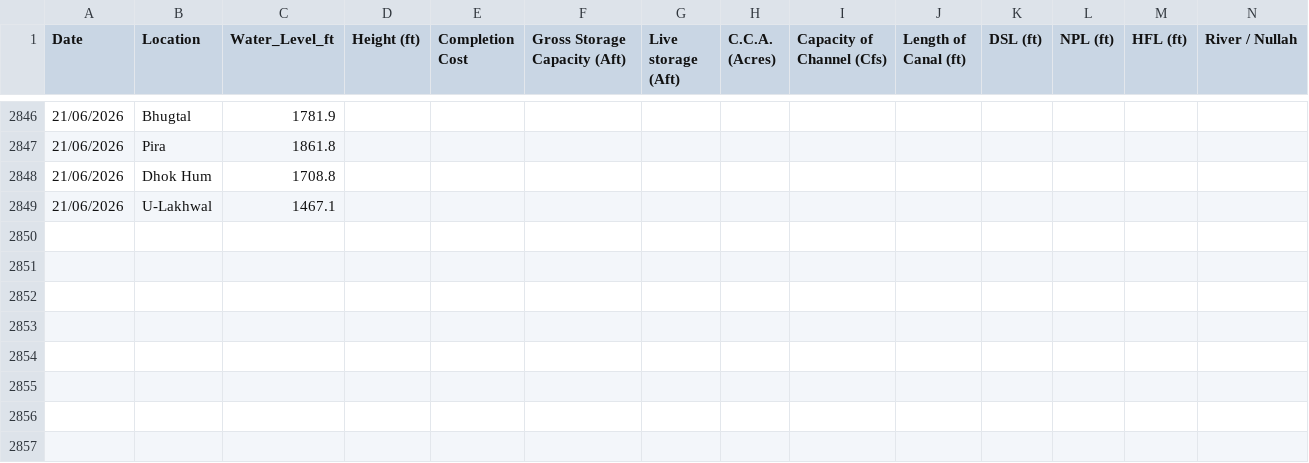
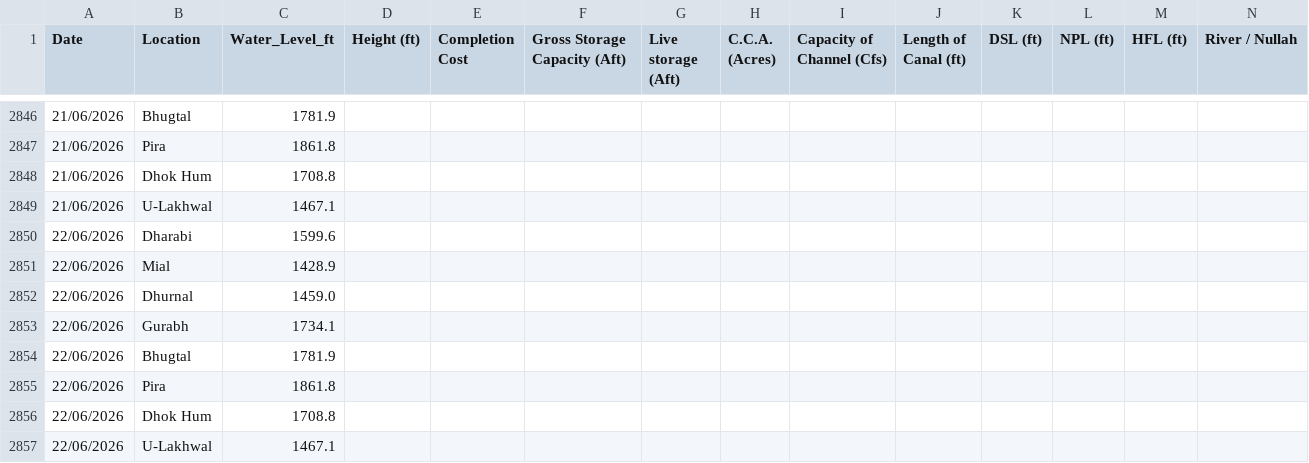
Before and after one commit to Junaid07/water_levels, a CSV file: dams_data_new.csv, drawn as a sheet; only a part is shown, gaps mark what is left out; rows hold the shown columns only; the diff names each change by its address in the sheet, - before the commit and + after, or states it on an @@ line.

Commit message:
updated water levels for 22/06/2026

```diff
--- a/dams_data_new.csv
+++ b/dams_data_new.csv
+row 2850: 22/06/2026 | Dharabi | 1599.6
+row 2851: 22/06/2026 | Mial | 1428.9
+row 2852: 22/06/2026 | Dhurnal | 1459.0
+row 2853: 22/06/2026 | Gurabh | 1734.1
+row 2854: 22/06/2026 | Bhugtal | 1781.9
+row 2855: 22/06/2026 | Pira | 1861.8
+row 2856: 22/06/2026 | Dhok Hum | 1708.8
+row 2857: 22/06/2026 | U-Lakhwal | 1467.1
```
